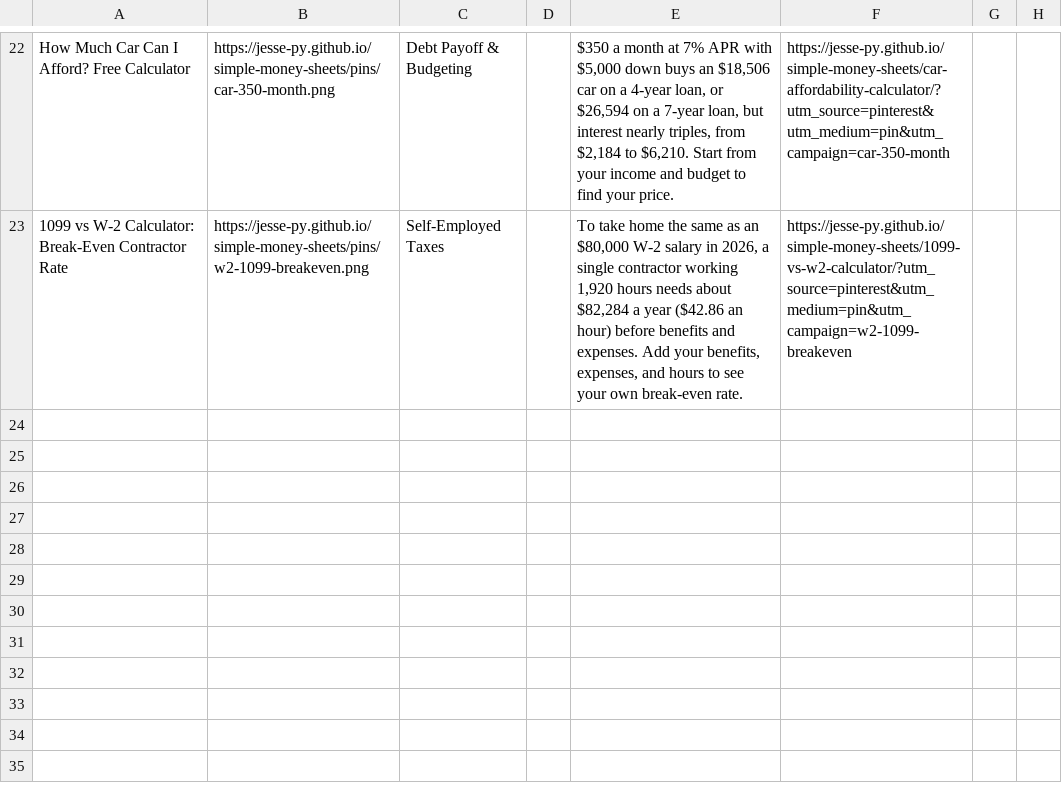
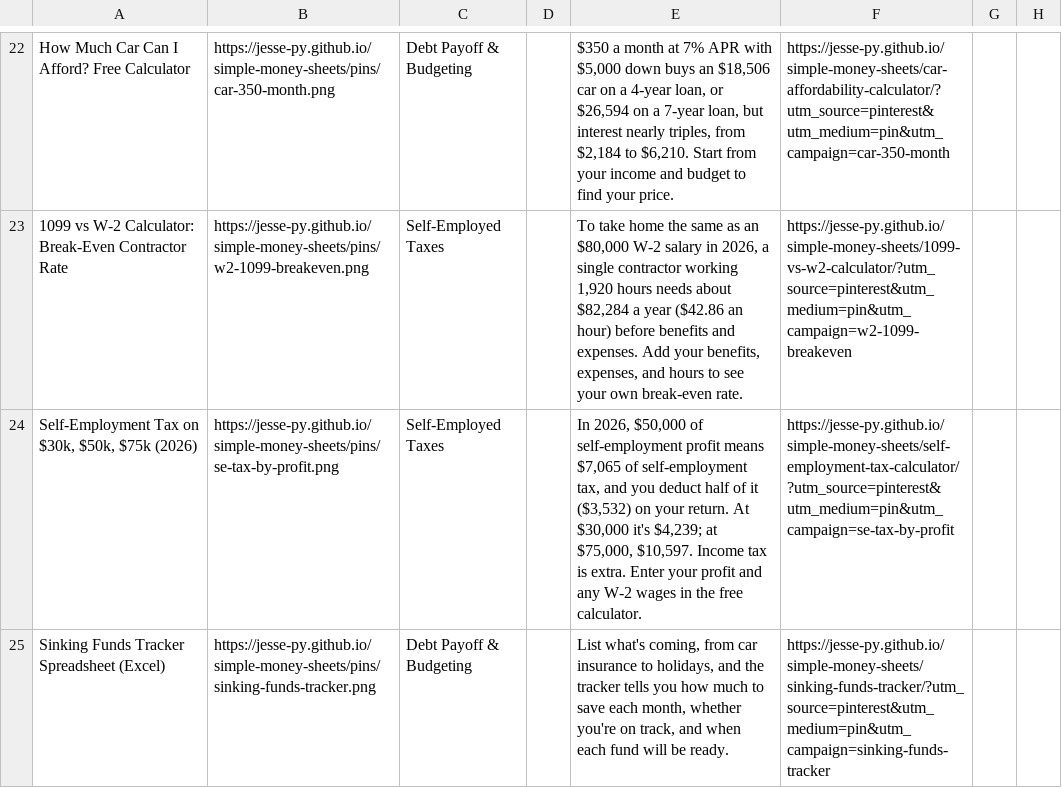
Before and after one commit to Jesse-py/simple-money-sheets, a CSV file: pins/pins.csv, drawn as a sheet; only a part is shown, gaps mark what is left out; the diff names each change by its address in the sheet, - before the commit and + after, or states it on an @@ line.

```diff
--- a/pins/pins.csv
+++ b/pins/pins.csv
+row 24: Self-Employment Tax on $30k, $50k, $75k (2026) | https://jesse-py.github.io/simple-money-sheets/pins/se-tax-by-profit.png | Self-Employed Taxes |  | In 2026, $50,000 of self-employment profit means $7,065 of self-employment tax, and you deduct half of it ($3,532) on your return. At $30,000 it's $4,239; at $75,000, $10,597. Income tax is extra. Enter your profit and any W-2 wages in the free calculator. | https://jesse-py.github.io/simple-money-sheets/self-employment-tax-calculator/?utm_source=pinterest&utm_medium=pin&utm_campaign=se-tax-by-profit
+row 25: Sinking Funds Tracker Spreadsheet (Excel) | https://jesse-py.github.io/simple-money-sheets/pins/sinking-funds-tracker.png | Debt Payoff & Budgeting |  | List what's coming, from car insurance to holidays, and the tracker tells you how much to save each month, whether you're on track, and when each fund will be ready. | https://jesse-py.github.io/simple-money-sheets/sinking-funds-tracker/?utm_source=pinterest&utm_medium=pin&utm_campaign=sinking-funds-tracker
```
Also changed, not shown: 6 other files.
